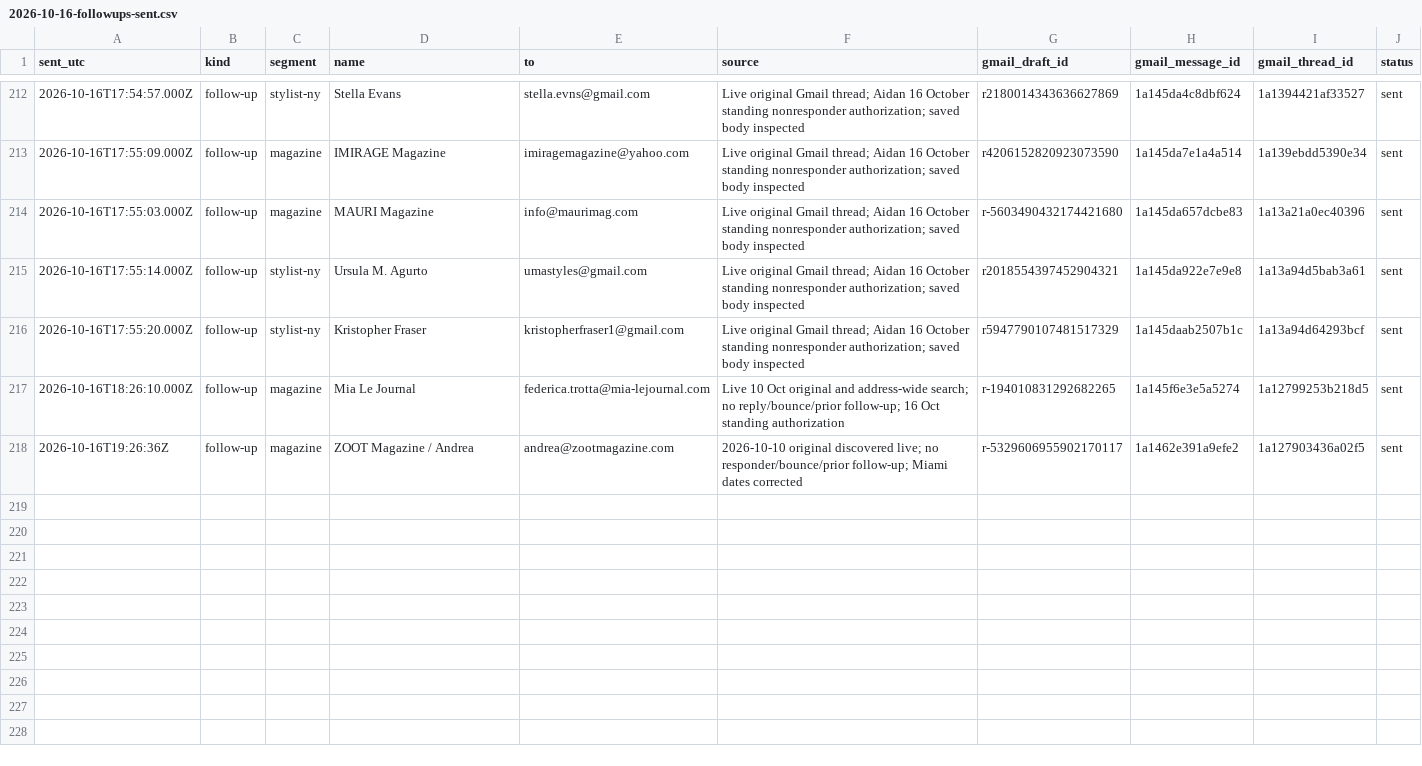
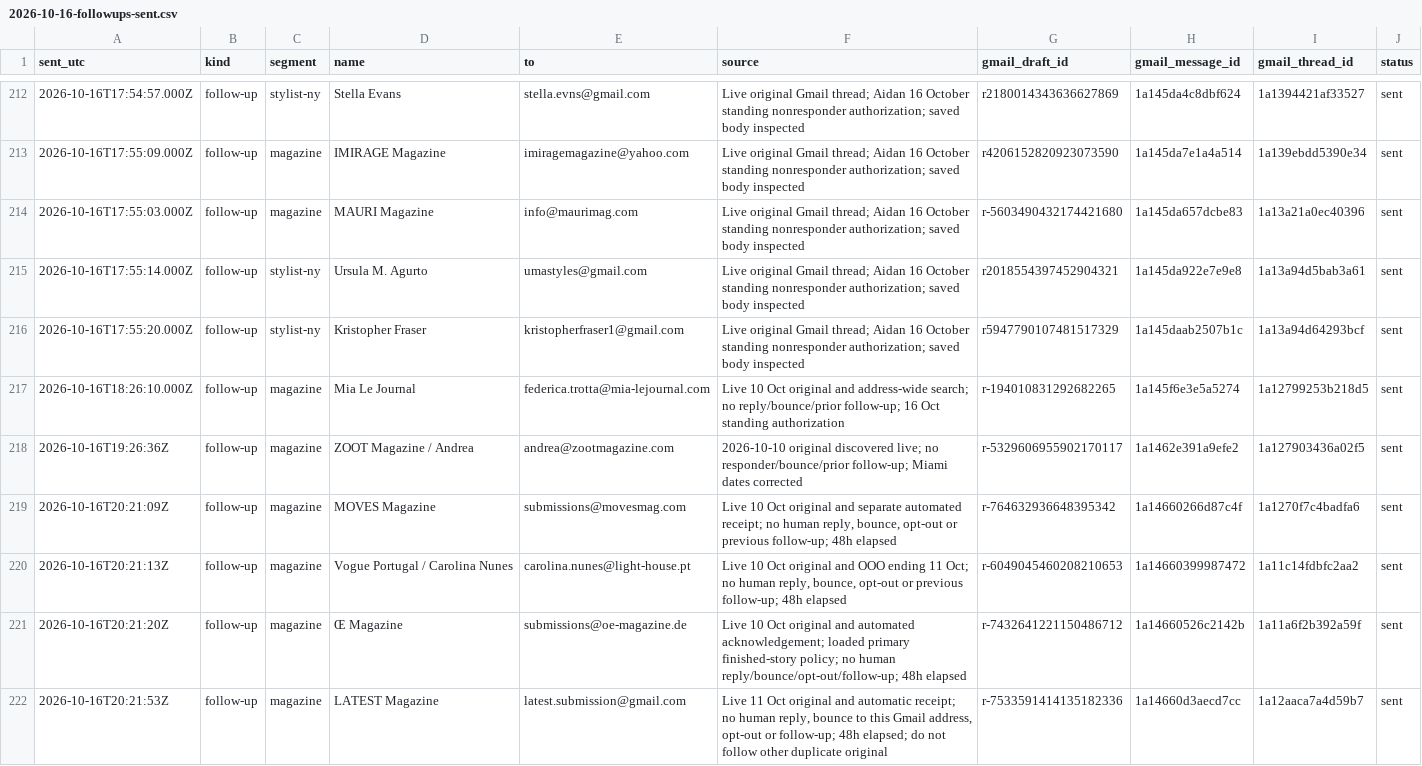
Before and after one commit to aidantorrence2/aidan-modern, a CSV file: marketing/outreach-log/2026-10-16-followups-sent.csv, drawn as a sheet; only a part is shown, gaps mark what is left out; the diff names each change by its address in the sheet, - before the commit and + after, or states it on an @@ line.

Commit message:
Record 16 Oct outreach: 3 new intros, 4 routine follow-ups, Roe decline

```diff
--- a/marketing/outreach-log/2026-10-16-followups-sent.csv
+++ b/marketing/outreach-log/2026-10-16-followups-sent.csv
+row 219: 2026-10-16T20:21:09Z | follow-up | magazine | MOVES Magazine | submissions@movesmag.com | Live 10 Oct original and separate automated receipt; no human reply, bounce, opt-out or previous follow-up; 48h elapsed | r-764632936648395342 | 1a14660266d87c4f | 1a1270f7c4badfa6 | sent
+row 220: 2026-10-16T20:21:13Z | follow-up | magazine | Vogue Portugal / Carolina Nunes | carolina.nunes@light-house.pt | Live 10 Oct original and OOO ending 11 Oct; no human reply, bounce, opt-out or previous follow-up; 48h elapsed | r-6049045460208210653 | 1a14660399987472 | 1a11c14fdbfc2aa2 | sent
+row 221: 2026-10-16T20:21:20Z | follow-up | magazine | Œ Magazine | submissions@oe-magazine.de | Live 10 Oct original and automated acknowledgement; loaded primary finished-story policy; no human reply/bounce/opt-out/follow-up; 48h elapsed | r-7432641221150486712 | 1a14660526c2142b | 1a11a6f2b392a59f | sent
+row 222: 2026-10-16T20:21:53Z | follow-up | magazine | LATEST Magazine | latest.submission@gmail.com | Live 11 Oct original and automatic receipt; no human reply, bounce to this Gmail address, opt-out or follow-up; 48h elapsed; do not follow other duplicate original | r-7533591414135182336 | 1a14660d3aecd7cc | 1a12aaca7a4d59b7 | sent
```
